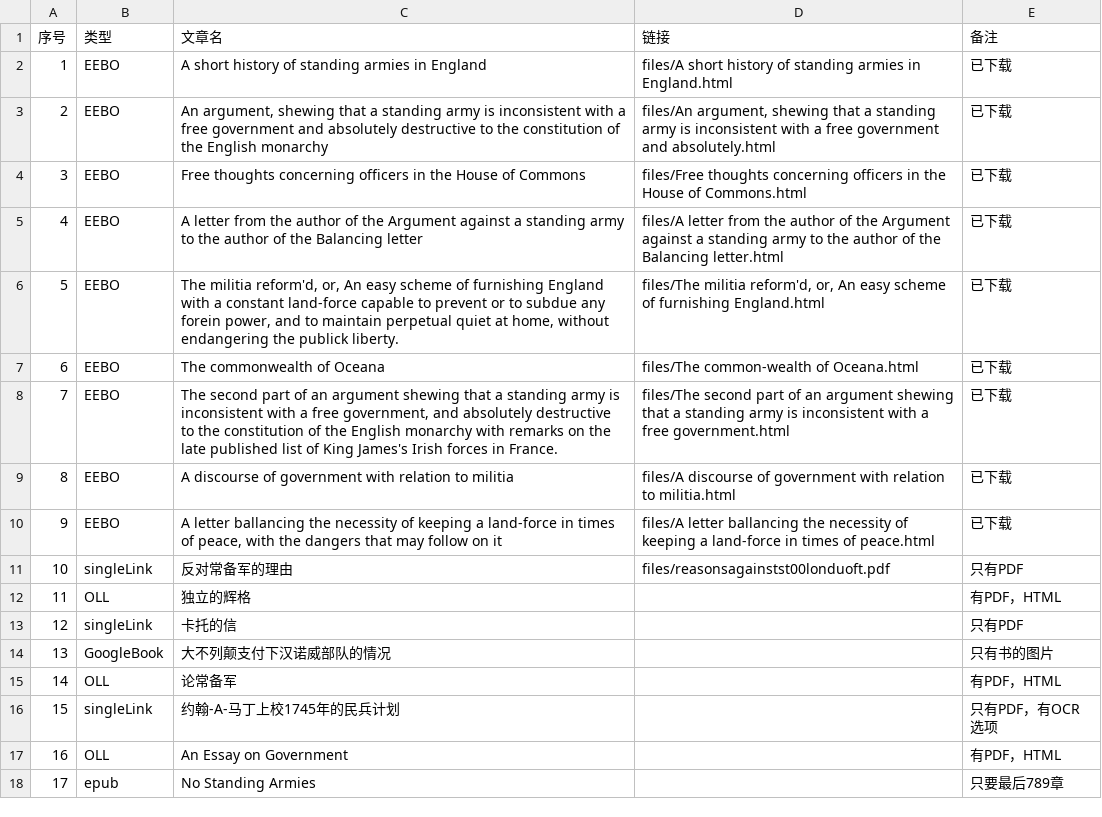
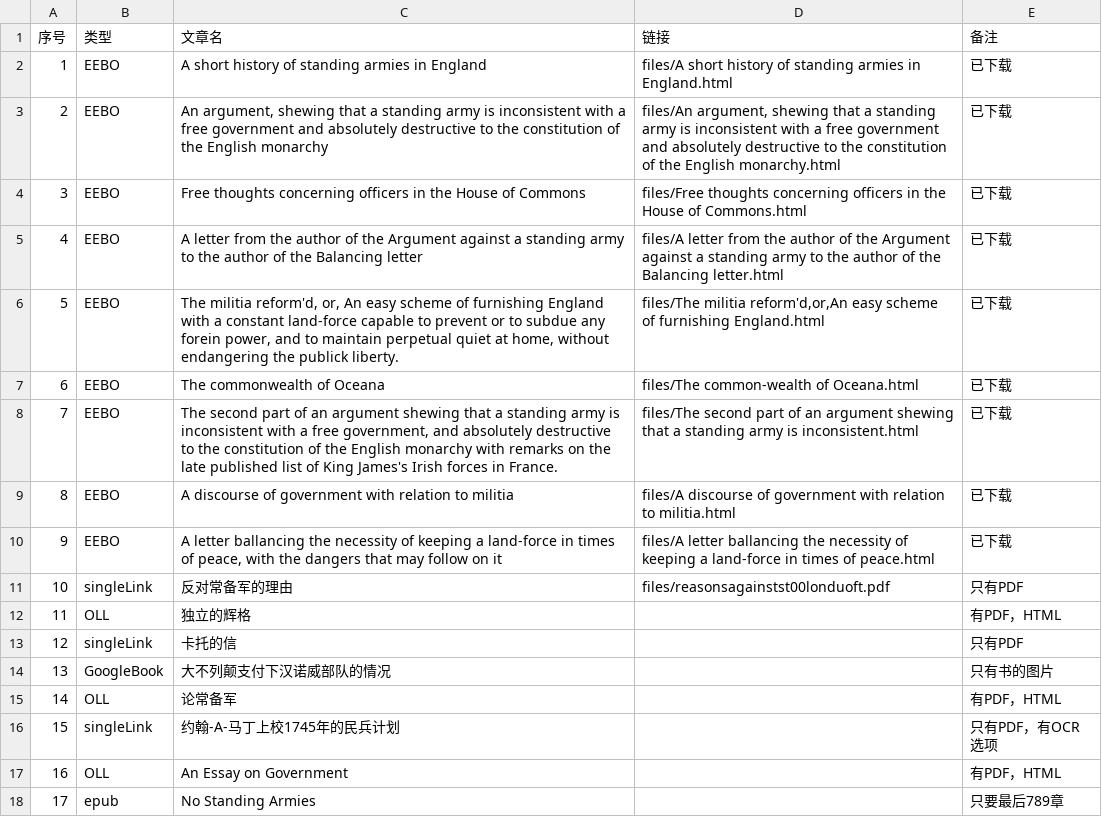
Before and after one commit to dercaft/historial_papers, a CSV file: papers.csv, drawn as a sheet.

```diff
--- a/papers.csv
+++ b/papers.csv
@@ -2,8 +2,8 @@
 1,EEBO,A short history of standing armies in England,files/A short history of standing armies in England.html,已下载
-2,EEBO,"An argument, shewing that a standing army is inconsistent with a free government and absolutely destructive to the constitution of the English monarchy","files/An argument, shewing that a standing army is inconsistent with a free government and absolutely.html",已下载
+2,EEBO,"An argument, shewing that a standing army is inconsistent with a free government and absolutely destructive to the constitution of the English monarchy","files/An argument, shewing that a standing army is inconsistent with a free government and absolutely destructive to the constitution of the English monarchy.html",已下载
 3,EEBO,Free thoughts concerning officers in the House of Commons,files/Free thoughts concerning officers in the House of Commons.html,已下载
 4,EEBO,A letter from the author of the Argument against a standing army to the author of the Balancing letter,files/A letter from the author of the Argument against a standing army to the author of the Balancing letter.html,已下载
-5,EEBO,"The militia reform'd, or, An easy scheme of furnishing England with a constant land-force capable to prevent or to subdue any forein power, and to maintain perpetual quiet at home, without endangering the publick liberty.","files/The militia reform'd, or, An easy scheme of furnishing England.html",已下载
+5,EEBO,"The militia reform'd, or, An easy scheme of furnishing England with a constant land-force capable to prevent or to subdue any forein power, and to maintain perpetual quiet at home, without endangering the publick liberty.","files/The militia reform'd,or,An easy scheme of furnishing England.html",已下载
 6,EEBO,The commonwealth of Oceana,files/The common-wealth of Oceana.html,已下载
-7,EEBO,"The second part of an argument shewing that a standing army is inconsistent with a free government, and absolutely destructive to the constitution of the English monarchy with remarks on the late published list of King James's Irish forces in France.",files/The second part of an argument shewing that a standing army is inconsistent with a free government.html,已下载
+7,EEBO,"The second part of an argument shewing that a standing army is inconsistent with a free government, and absolutely destructive to the constitution of the English monarchy with remarks on the late published list of King James's Irish forces in France.",files/The second part of an argument shewing that a standing army is inconsistent.html,已下载
 8,EEBO,A discourse of government with relation to militia,files/A discourse of government with relation to militia.html,已下载
```
Also changed, not shown: 9 other files.
